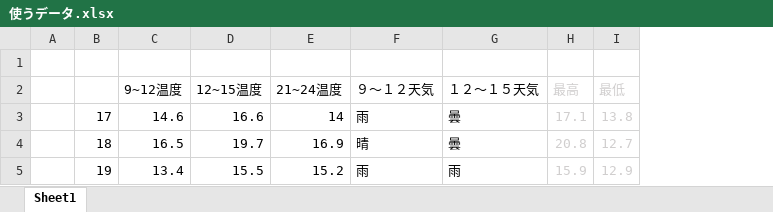
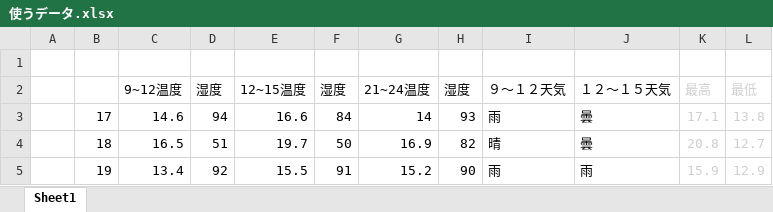
Before and after one commit to jphacks/NG_1701, an Excel workbook: 使うデータ.xlsx, sheet Sheet1, drawn as a sheet; values as stored, in another font and other column widths than the file's, no borders; the diff names each change by its address in the sheet, - before the commit and + after, or states it on an @@ line.

Commit message:
使うデータいじった デモ版作った

```diff
--- a/使うデータ.xlsx (sheet Sheet1)
+++ b/使うデータ.xlsx (sheet Sheet1)
+column D (湿度), rows 3-5: 94 | 51 | 92
+column F (湿度), rows 3-5: 84 | 50 | 91
+column H (湿度), rows 3-5: 93 | 82 | 90
```
Also changed, not shown: 2 other files.
